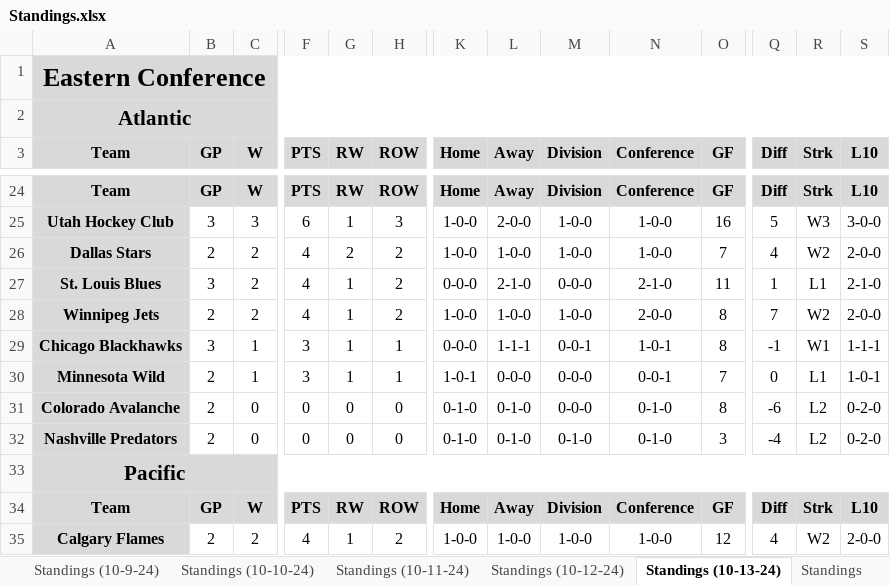
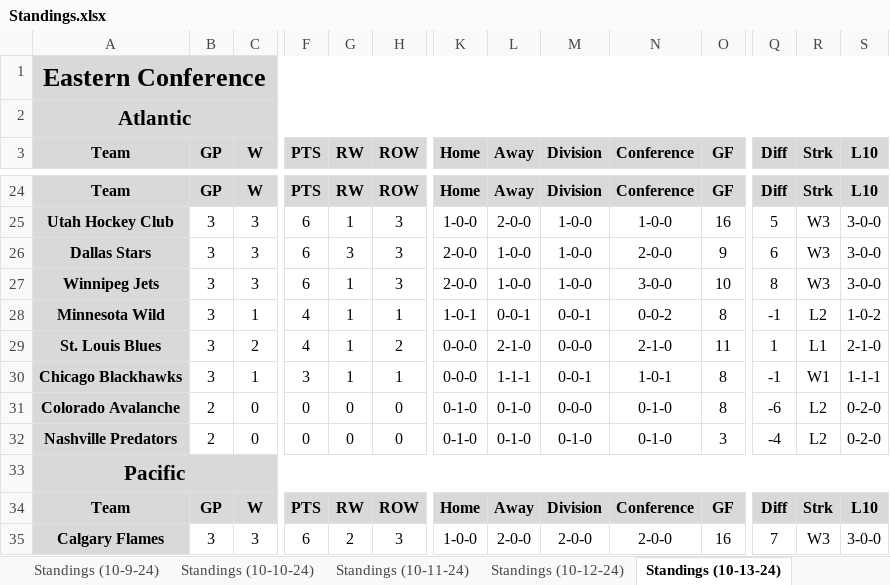
Before and after one commit to cmwrite/NHLStats, an Excel workbook: 2024_2025/Standings.xlsx, sheet Standings (10-13-24), drawn as a sheet; only a part is shown, gaps mark what is left out; values as stored, in another font and other column widths than the file's, no borders; removed rows and columns are numbered as before the commit, all else as after; rows hold the shown columns only; the diff covers the shown part only; the diff names each change by its address in the sheet, - before the commit and + after, or states it on an @@ line.

Commit message:
Updated Box Scores, Standings
Data Input to EOD 10/13/25

```diff
--- a/2024_2025/Standings.xlsx (sheet Standings (10-13-24))
+++ b/2024_2025/Standings.xlsx (sheet Standings (10-13-24))
-B26 (GP): 2
+B26 (GP): 3
-C26 (W): 2
+C26 (W): 3
-F26 (PTS): 4
+F26 (PTS): 6
-G26 (RW): 2
+G26 (RW): 3
-H26 (ROW): 2
+H26 (ROW): 3
-K26 (Home): 1-0-0
+K26 (Home): 2-0-0
-N26 (Conference): 1-0-0
+N26 (Conference): 2-0-0
-O26 (GF): 7
+O26 (GF): 9
-Q26 (Diff): 4
+Q26 (Diff): 6
-R26 (Strk): W2
+R26 (Strk): W3
-S26 (L10): 2-0-0
+S26 (L10): 3-0-0
+row 27: Winnipeg Jets | 3 | 3 | 6 | 1 | 3 | 2-0-0 | 1-0-0 | 1-0-0 | 3-0-0 | 10 | 8 | W3 | 3-0-0
+row 28: Minnesota Wild | 3 | 1 | 4 | 1 | 1 | 1-0-1 | 0-0-1 | 0-0-1 | 0-0-2 | 8 | -1 | L2 | 1-0-2
-row 28: Winnipeg Jets | 2 | 2 | 4 | 1 | 2 | 1-0-0 | 1-0-0 | 1-0-0 | 2-0-0 | 8 | 7 | W2 | 2-0-0
-row 30: Minnesota Wild | 2 | 1 | 3 | 1 | 1 | 1-0-1 | 0-0-0 | 0-0-0 | 0-0-1 | 7 | 0 | L1 | 1-0-1
-B35 (GP): 2
+B35 (GP): 3
-C35 (W): 2
+C35 (W): 3
-F35 (PTS): 4
+F35 (PTS): 6
-G35 (RW): 1
+G35 (RW): 2
-H35 (ROW): 2
+H35 (ROW): 3
-L35 (Away): 1-0-0
+L35 (Away): 2-0-0
-M35 (Division): 1-0-0
+M35 (Division): 2-0-0
-N35 (Conference): 1-0-0
+N35 (Conference): 2-0-0
-O35 (GF): 12
+O35 (GF): 16
-Q35 (Diff): 4
+Q35 (Diff): 7
-R35 (Strk): W2
+R35 (Strk): W3
-S35 (L10): 2-0-0
+S35 (L10): 3-0-0
```
Also changed, not shown: 42 edited cells elsewhere in this sheet, sheet Anaheim_Ducks, sheet Vegas_Golden_Knights, sheet Standings, sheet Standings_Daily, other sheet tabs, 2024_2025/BoxScores/October.xlsx.
